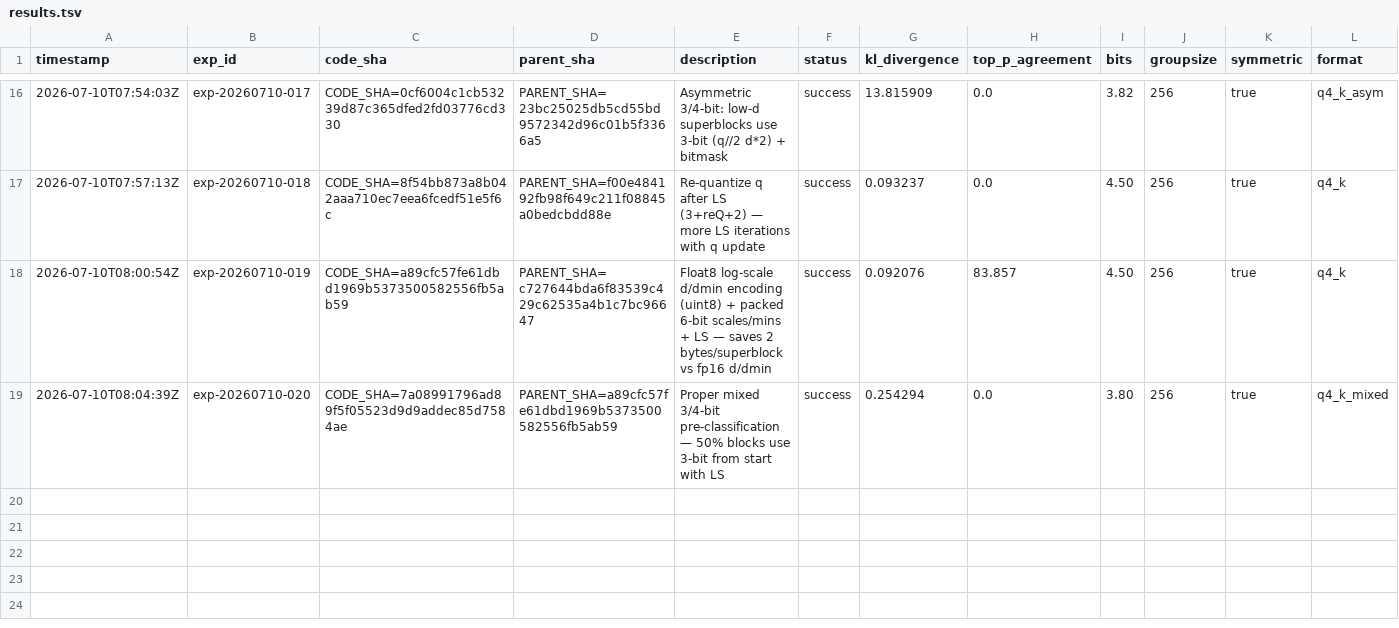
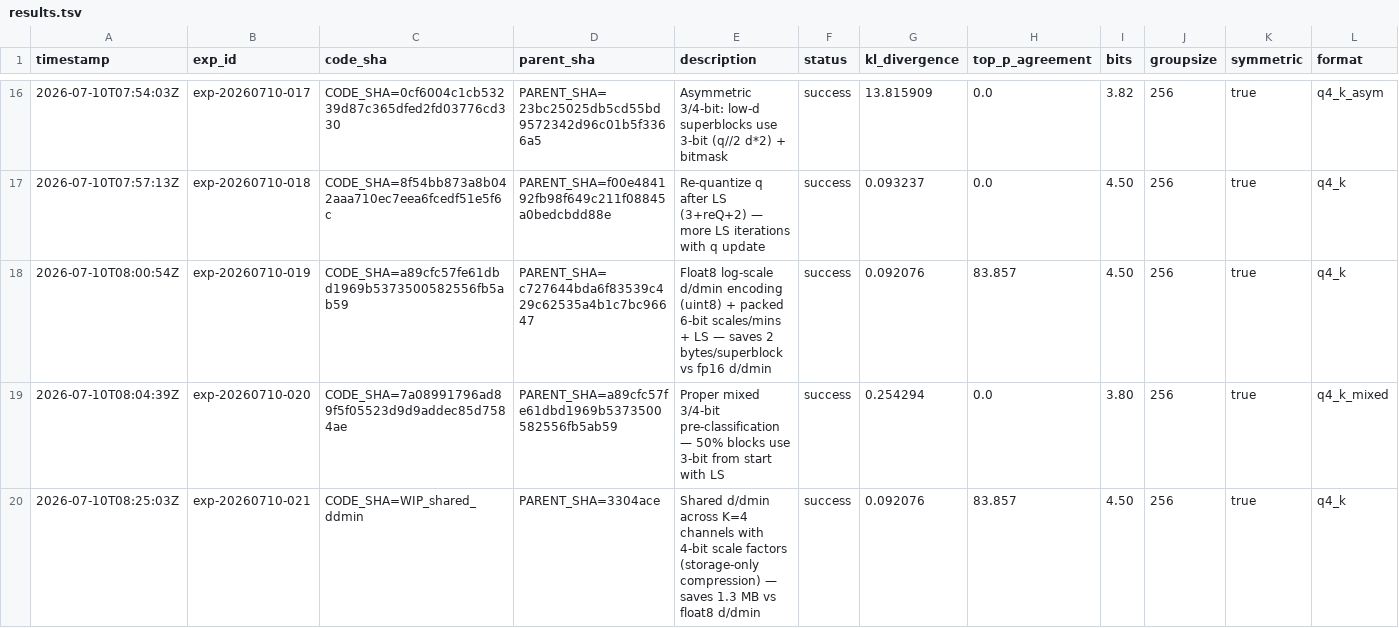
Before and after one commit to vektorprime/AutoQuant, a TSV file: results.tsv, drawn as a sheet; only a part is shown, gaps mark what is left out; rows hold the shown columns only; the diff names each change by its address in the sheet, - before the commit and + after, or states it on an @@ line.

Commit message:
exp: shared d/dmin across K=4 channels with 4-bit scale factors (storage-only compression) — 415.6 MB, KL=0.092, Top-P=83.86%

```diff
--- a/results.tsv
+++ b/results.tsv
+row 20: 2026-07-10T08:25:03Z | exp-20260710-021 | CODE_SHA=WIP_shared_ddmin | PARENT_SHA=3304ace | Shared d/dmin across K=4 channels with 4-bit scale factors (storage-only compression) — saves 1.3 MB vs float8 d/dmin | success | 0.092076 | 83.857 | 4.50 | 256 | true | q4_k
```
Also changed, not shown: 2 other files.
